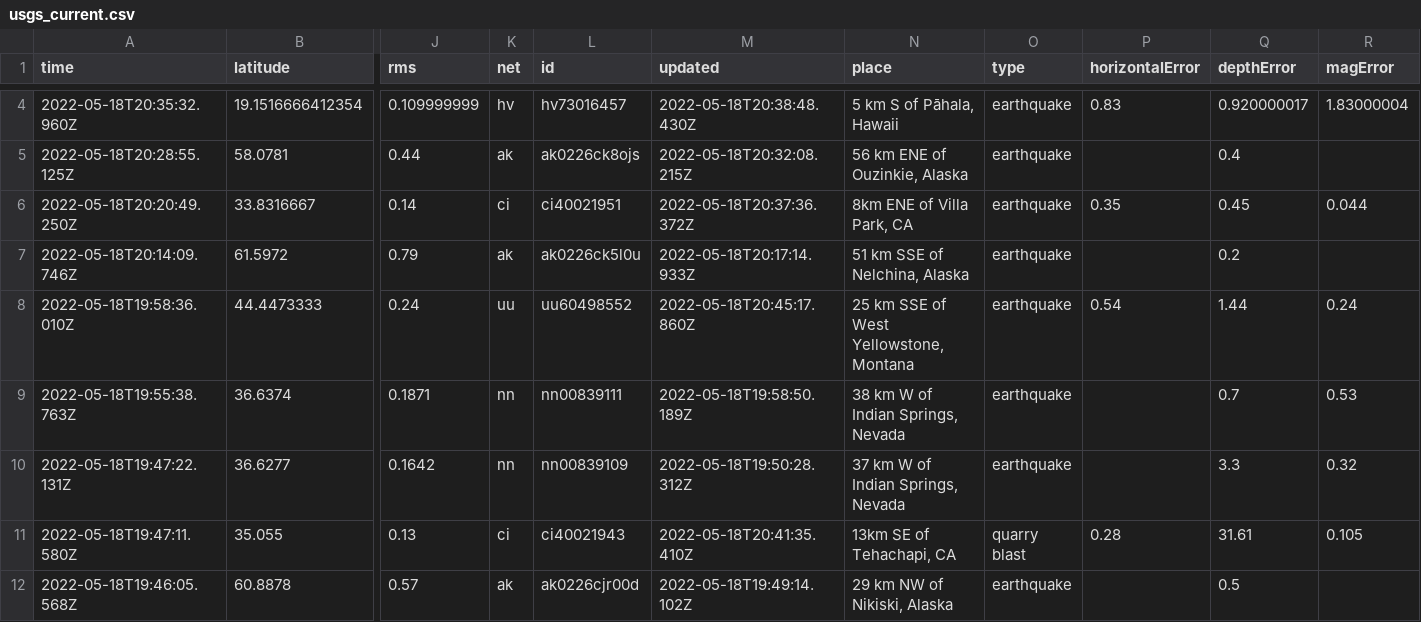
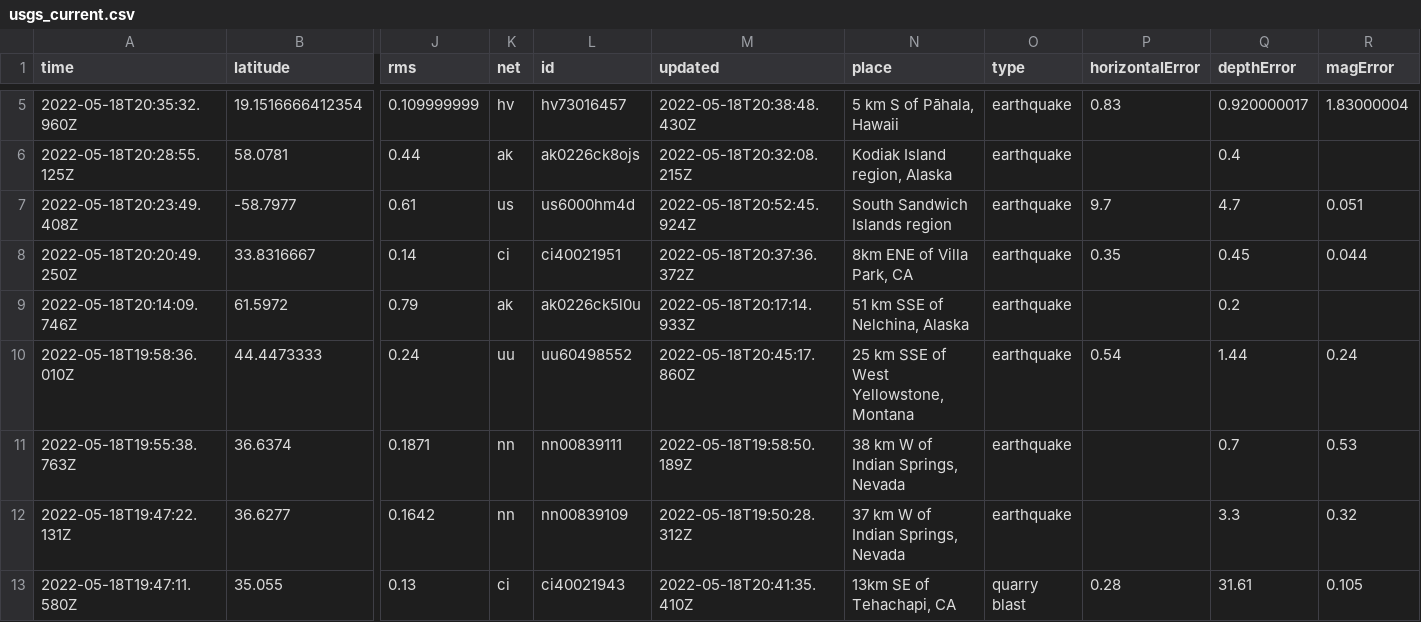
Before and after one commit to AnjDelgado/my-data-robot, a CSV file: usgs_current.csv, drawn as a sheet; only a part is shown, gaps mark what is left out; the shorter side is filled out with more unchanged rows; addresses are those after the commit; rows hold the shown columns only; the diff covers the shown part only; the diff names each change by its address in the sheet, - before the commit and + after, or states it on an @@ line.

```diff
--- a/usgs_current.csv
+++ b/usgs_current.csv
-N6 (place): 56 km ENE of Ouzinkie, Alaska
+N6 (place): Kodiak Island region, Alaska
+row 7: 2022-05-18T20:23:49.408Z | -58.7977 | 0.61 | us | us6000hm4d | 2022-05-18T20:52:45.924Z | South Sandwich Islands region | earthquake | 9.7 | 4.7 | 0.051
```
Also changed, not shown: 2 added rows, 1 removed row and 5 edited cells elsewhere in this file.
